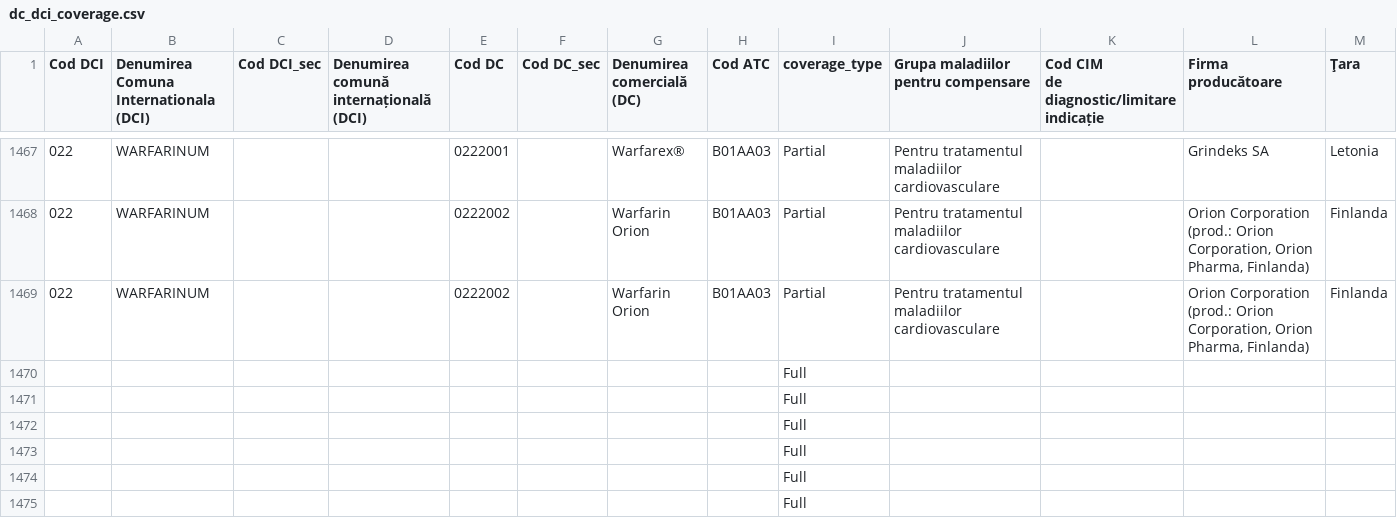
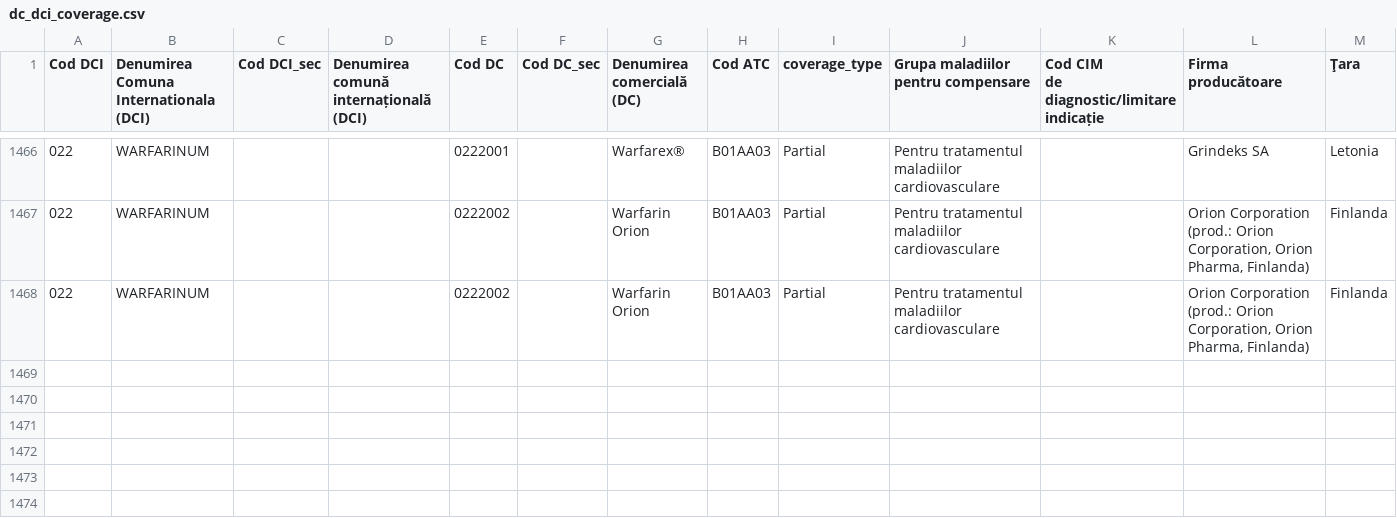
Before and after one commit to LEValexSci/Data_Analytics_2025-2026, a CSV file: Tasca S13_Project/loading/dc_dci_coverage.csv, drawn as a sheet; only a part is shown, gaps mark what is left out; the diff covers the shown part only; the diff names each change by its address in the sheet, - before the commit and + after, or states it on an @@ line.

```diff
--- a/Tasca S13_Project/loading/dc_dci_coverage.csv
+++ b/Tasca S13_Project/loading/dc_dci_coverage.csv
-row 1470:  |  |  |  |  |  |  |  | Full
-row 1471:  |  |  |  |  |  |  |  | Full
-row 1472:  |  |  |  |  |  |  |  | Full
-row 1473:  |  |  |  |  |  |  |  | Full
-row 1474:  |  |  |  |  |  |  |  | Full
-row 1475:  |  |  |  |  |  |  |  | Full
```
Also changed, not shown: 6 removed rows and 2 edited cells elsewhere in this file, Tasca S13_Project/loading/dc_dci_coverage_labels.csv, Tasca S13_Project/transforming/lista_dc_cnam.csv, 13 other files.
